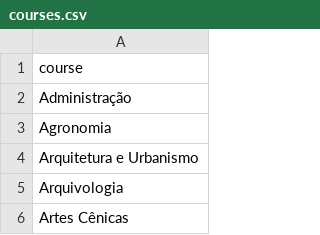
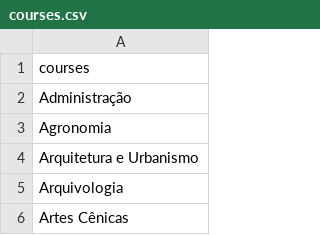
Before and after one commit to Corbanez97/snitch-experiment-app, a CSV file: data/courses.csv, drawn as a sheet; only a part is shown.

Commit message:
Freeze requirements.rxt; Fix col name courses.csv

```diff
--- a/data/courses.csv
+++ b/data/courses.csv
@@ -1,2 +1,2 @@
-course
+courses
 Administração
```
Also changed, not shown: 1 other file.
